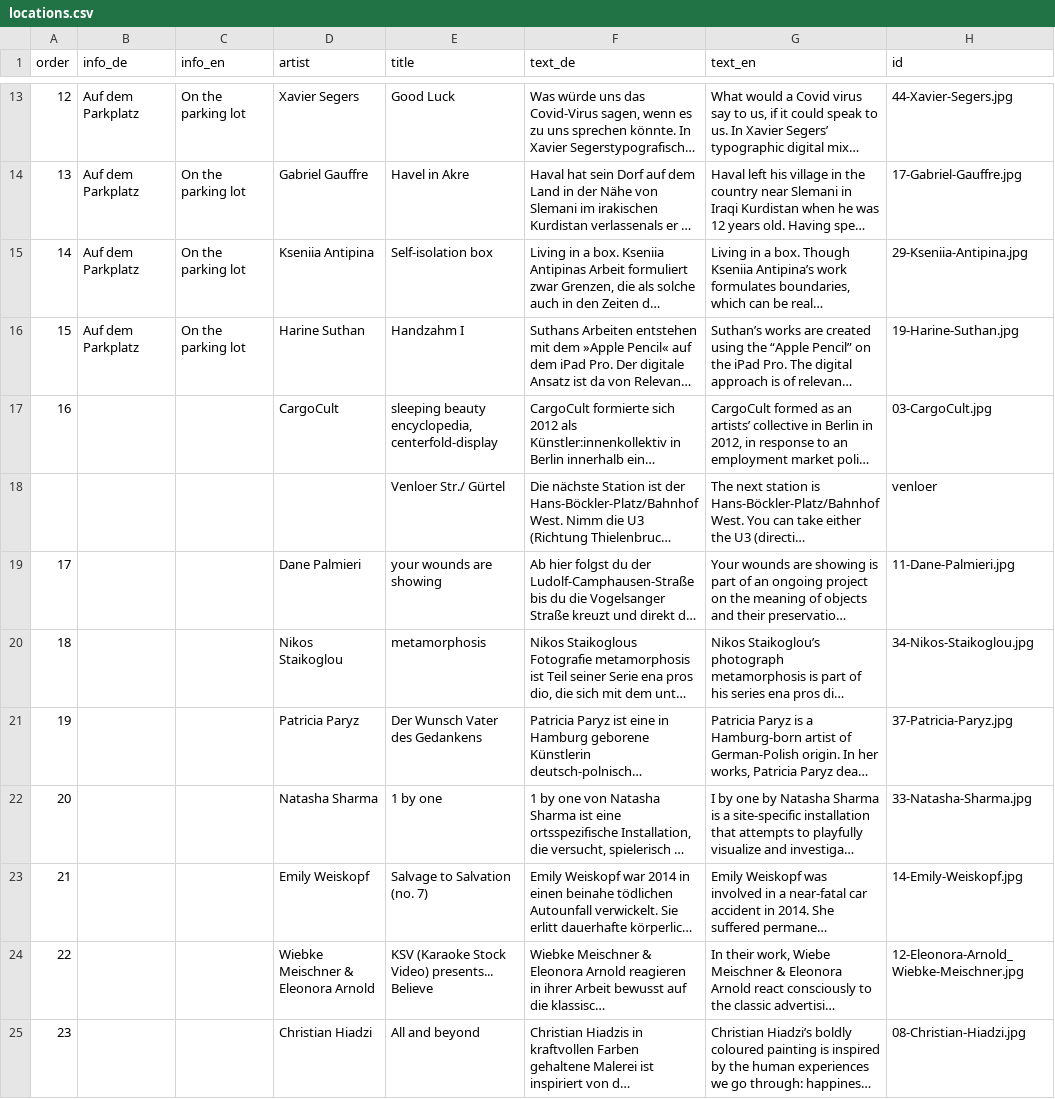
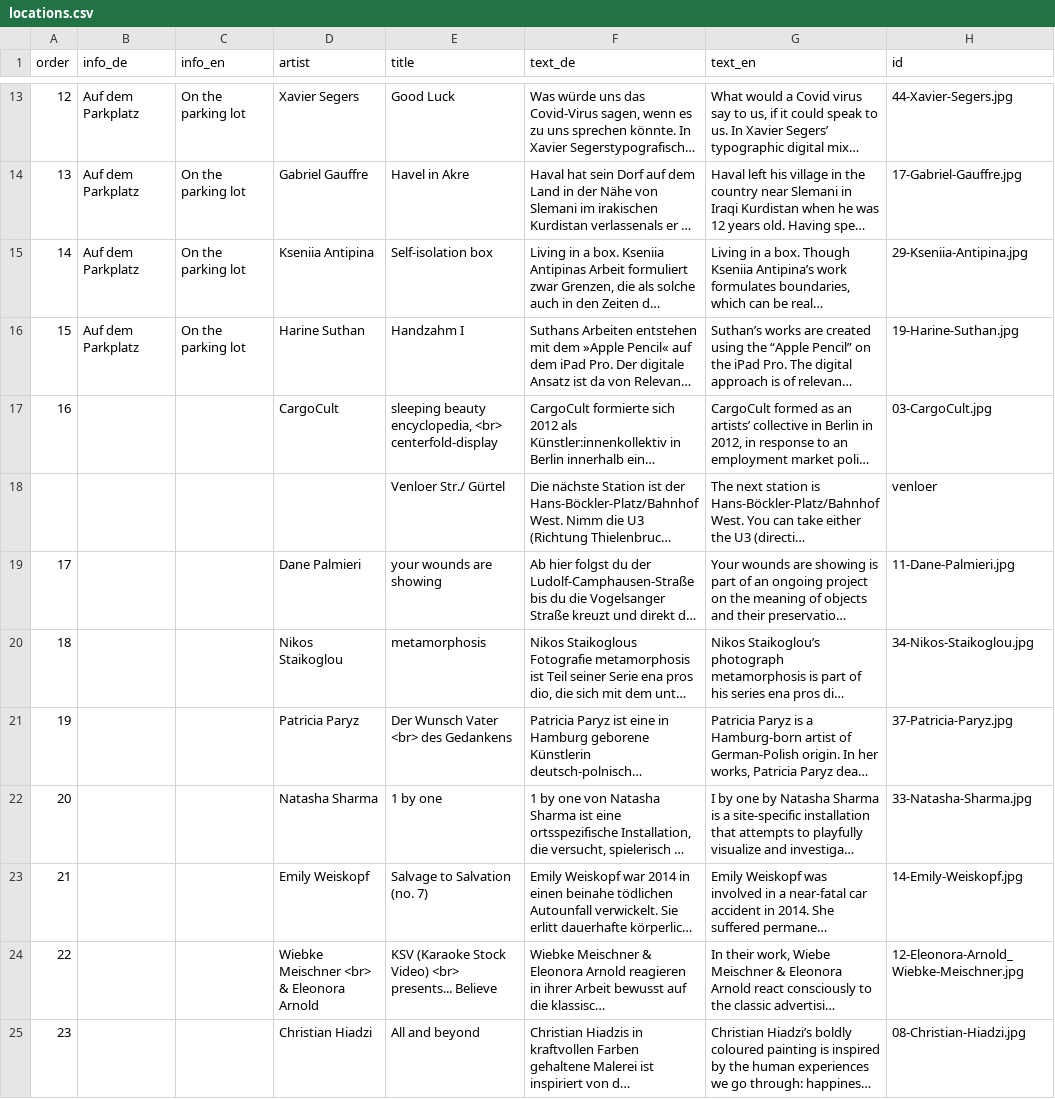
Before and after one commit to Yannikpy/Reclaim-2.0, a CSV file: data/locations.csv, drawn as a sheet; only a part is shown, gaps mark what is left out; long unchanged cells end in …; the diff covers the shown part only; the diff names each change by its address in the sheet, - before the commit and + after, or states it on an @@ line.

```diff
--- a/data/locations.csv
+++ b/data/locations.csv
-E17 (title): …beauty encyclopedia, centerfold-display
+E17 (title): …beauty encyclopedia, <br> centerfold-display
-E21 (title): Der Wunsch Vater des Gedankens
+E21 (title): Der Wunsch Vater <br> des Gedankens
-D24 (artist): Wiebke Meischner & Eleonora Arnold
+D24 (artist): Wiebke Meischner <br> & Eleonora Arnold
-E24 (title): …Stock Video) presents... Believe
+E24 (title): …Stock Video) <br> presents... Believe
```
Also changed, not shown: 11 edited cells elsewhere in this file, 5 other files.
